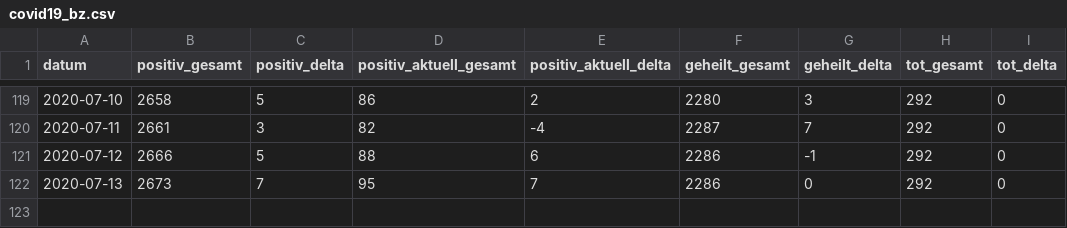
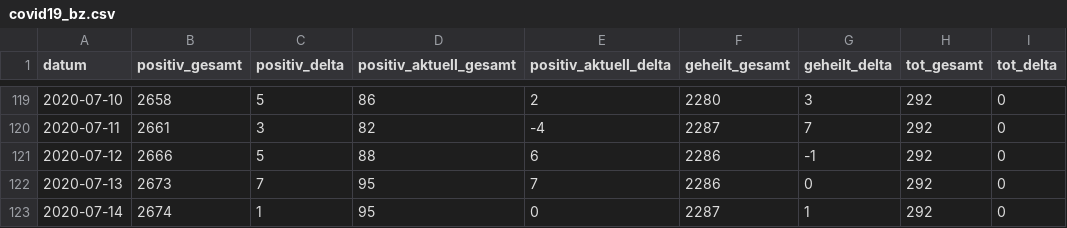
Before and after one commit to abaumg/covid19-bz-scraper, a CSV file: data/covid19_bz.csv, drawn as a sheet; only a part is shown, gaps mark what is left out; the diff names each change by its address in the sheet, - before the commit and + after, or states it on an @@ line.

Commit message:
added basic data for 2020-07-14

```diff
--- a/data/covid19_bz.csv
+++ b/data/covid19_bz.csv
+row 123: 2020-07-14 | 2674 | 1 | 95 | 0 | 2287 | 1 | 292 | 0
```
